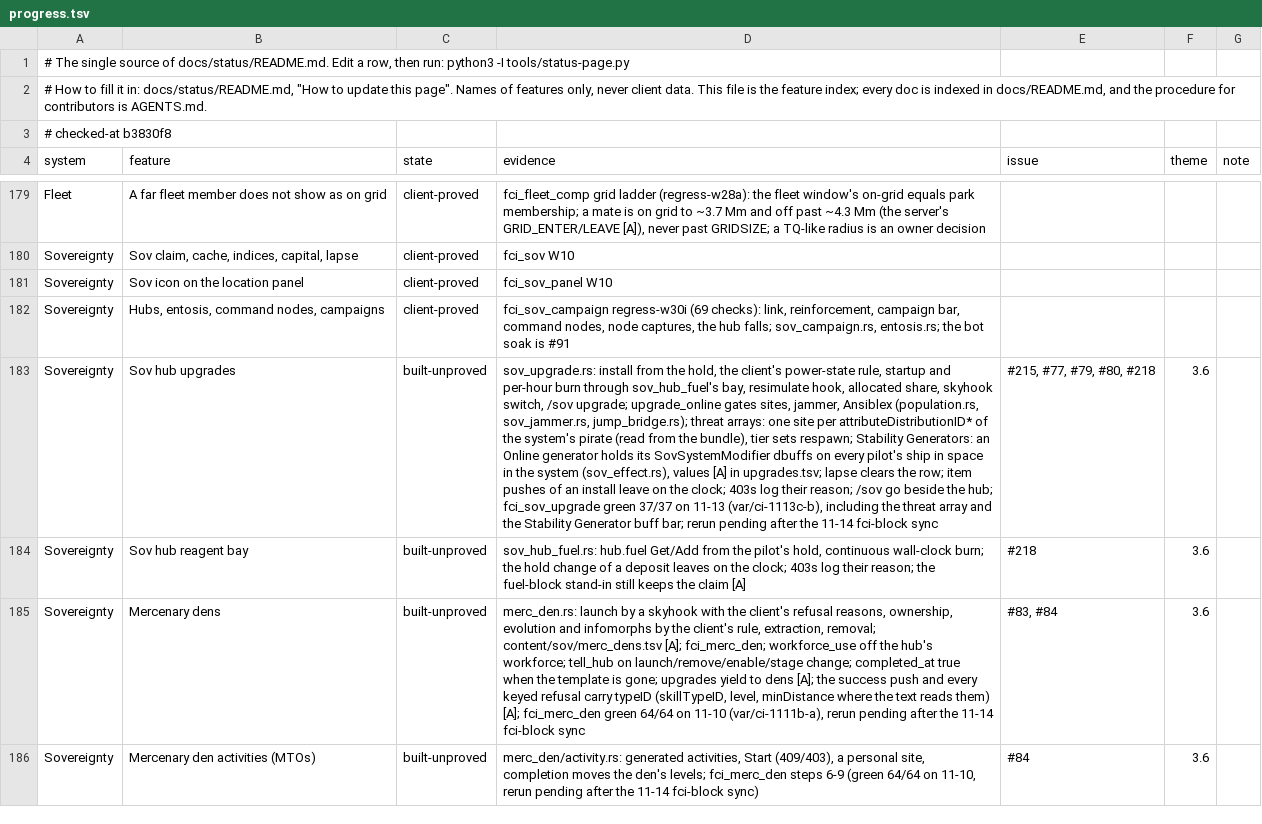
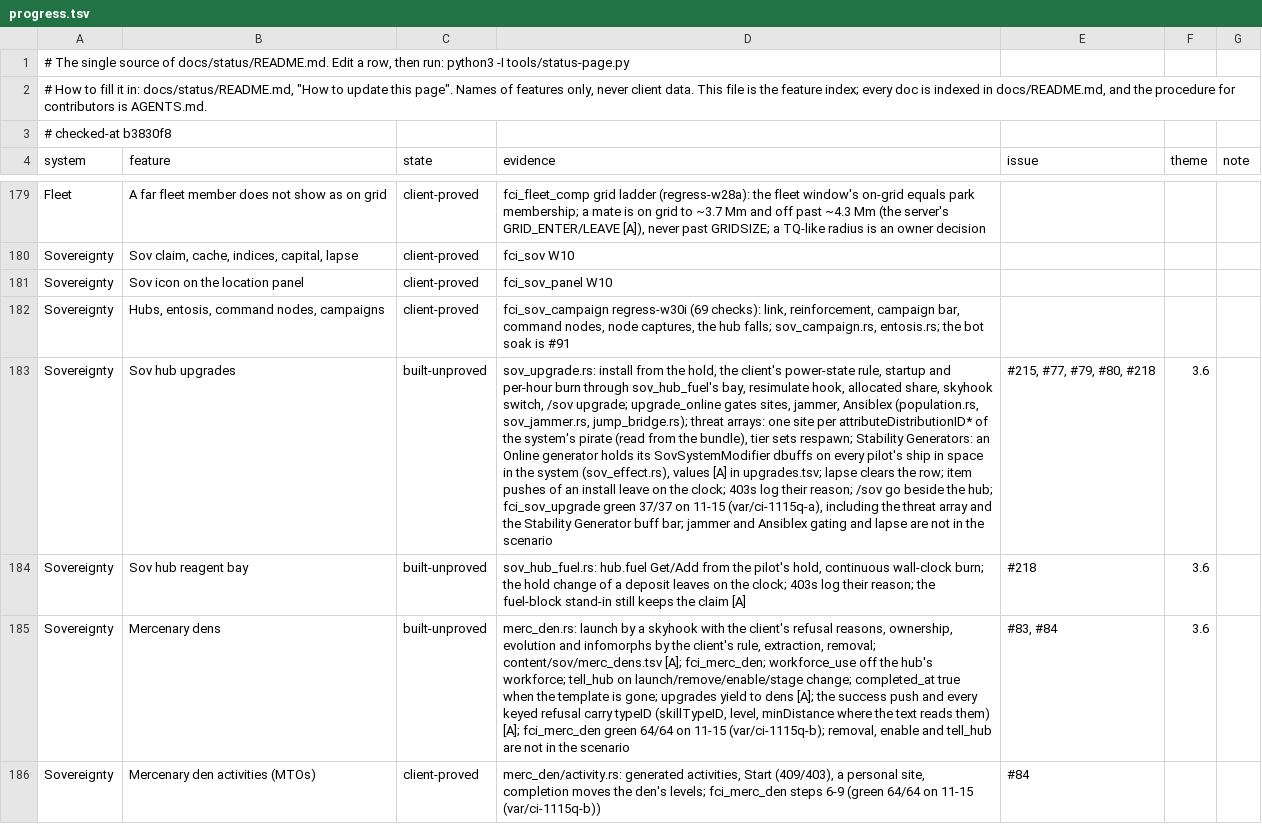
Before and after one commit to hotshotjosh/space-offline, a TSV file: docs/status/progress.tsv, drawn as a sheet; only a part is shown, gaps mark what is left out; the diff covers the shown part only; the diff names each change by its address in the sheet, - before the commit and + after, or states it on an @@ line.

Commit message:
The status page records eleven rows as client-proved after the 11-15 client reruns (#163)
- The status page records eleven rows as client-proved after the 11-15 client reruns (#163)

Files (5):
  M docs/status/README.md
  M docs/status/left.svg
  M docs/status/overall.svg
  M docs/status/progress.tsv
  M docs/status/systems.svg

```diff
--- a/docs/status/progress.tsv
+++ b/docs/status/progress.tsv
-D183 (evidence): …37/37 on 11-13 (var/ci-1113c-b), including the threat array and the Stability Generator buff bar; rerun pending after the 11-14 fci-block sync
+D183 (evidence): …37/37 on 11-15 (var/ci-1115q-a), including the threat array and the Stability Generator buff bar; jammer and Ansiblex gating and lapse are not in the scenario
-D185 (evidence): …64/64 on 11-10 (var/ci-1111b-a), rerun pending after the 11-14 fci-block sync
+D185 (evidence): …64/64 on 11-15 (var/ci-1115q-b); removal, enable and tell_hub are not in the scenario
-C186 (state): built-unproved
+C186 (state): client-proved
-D186 (evidence): …64/64 on 11-10, rerun pending after the 11-14 fci-block sync)
+D186 (evidence): …64/64 on 11-15 (var/ci-1115q-b))
-F186 (theme): 3.6
+F186 (theme): (empty)
```
Also changed, not shown: 37 edited cells elsewhere in this file, 4 other files.
